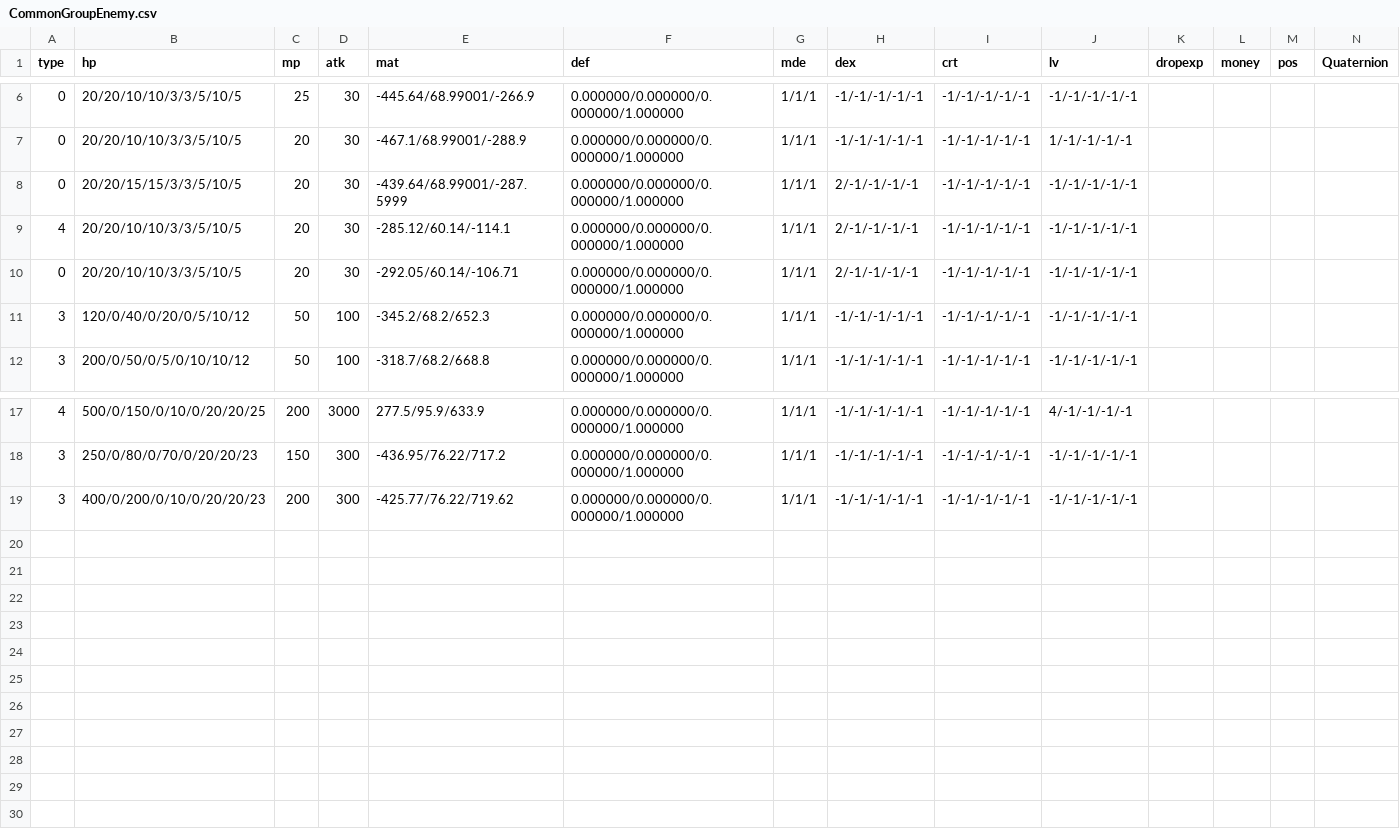
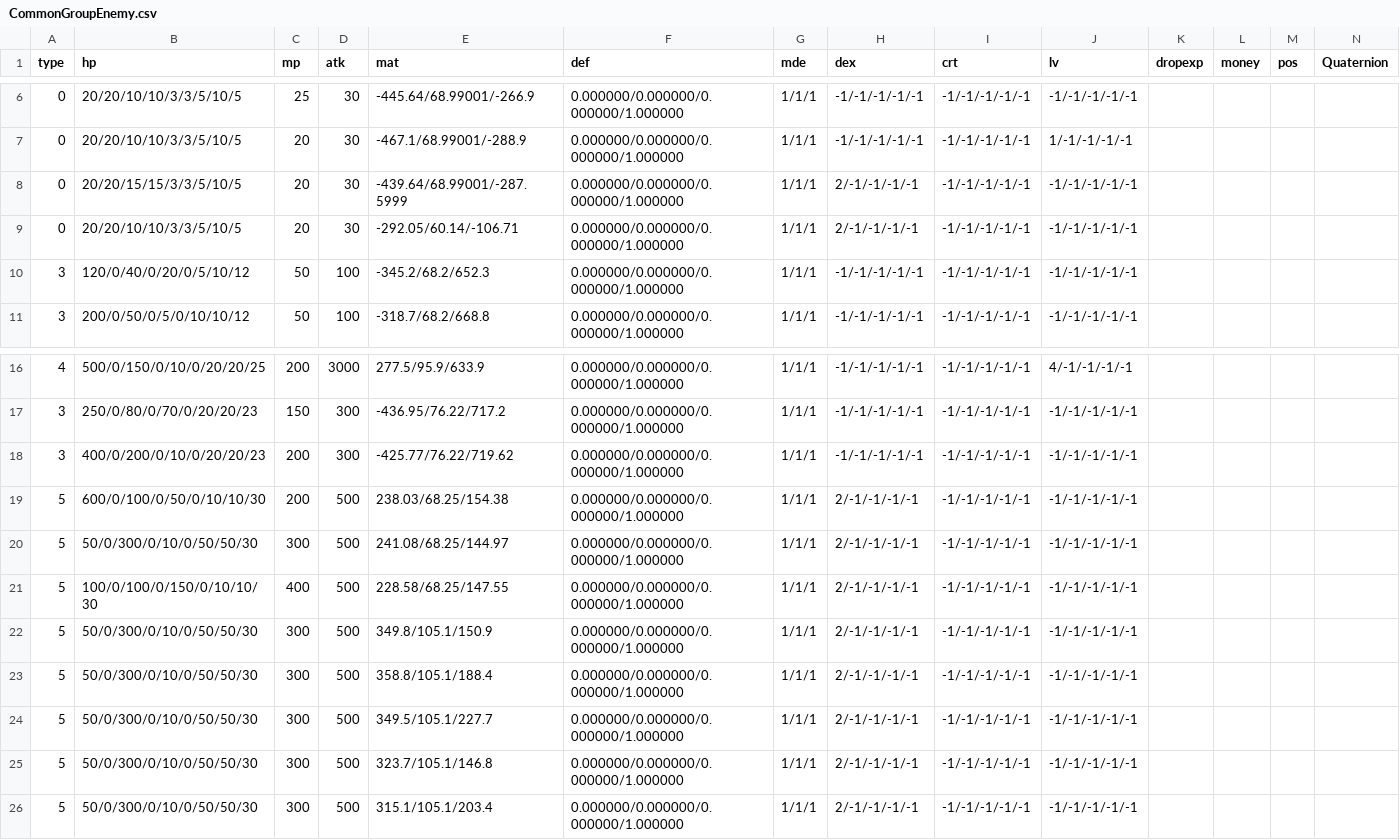
Before and after one commit to kbc15gc/game, a CSV file: game/Decide/Decide/Asset/Data/EnemyData/CommonGroupEnemy.csv, drawn as a sheet; only a part is shown, gaps mark what is left out; removed rows and columns are numbered as before the commit, all else as after; rows hold the shown columns only; the diff names each change by its address in the sheet, - before the commit and + after, or states it on an @@ line.

```diff
--- a/game/Decide/Decide/Asset/Data/EnemyData/CommonGroupEnemy.csv
+++ b/game/Decide/Decide/Asset/Data/EnemyData/CommonGroupEnemy.csv
-row 9: 4 | 20/20/10/10/3/3/5/10/5 | 20 | 30 | -285.12/60.14/-114.1 | 0.000000/0.000000/0.000000/1.000000 | 1/1/1 | 2/-1/-1/-1/-1 | -1/-1/-1/-1/-1 | -1/-1/-1/-1/-1
+row 19: 5 | 600/0/100/0/50/0/10/10/30 | 200 | 500 | 238.03/68.25/154.38 | 0.000000/0.000000/0.000000/1.000000 | 1/1/1 | 2/-1/-1/-1/-1 | -1/-1/-1/-1/-1 | -1/-1/-1/-1/-1
+row 20: 5 | 50/0/300/0/10/0/50/50/30 | 300 | 500 | 241.08/68.25/144.97 | 0.000000/0.000000/0.000000/1.000000 | 1/1/1 | 2/-1/-1/-1/-1 | -1/-1/-1/-1/-1 | -1/-1/-1/-1/-1
+row 21: 5 | 100/0/100/0/150/0/10/10/30 | 400 | 500 | 228.58/68.25/147.55 | 0.000000/0.000000/0.000000/1.000000 | 1/1/1 | 2/-1/-1/-1/-1 | -1/-1/-1/-1/-1 | -1/-1/-1/-1/-1
+row 22: 5 | 50/0/300/0/10/0/50/50/30 | 300 | 500 | 349.8/105.1/150.9 | 0.000000/0.000000/0.000000/1.000000 | 1/1/1 | 2/-1/-1/-1/-1 | -1/-1/-1/-1/-1 | -1/-1/-1/-1/-1
+row 23: 5 | 50/0/300/0/10/0/50/50/30 | 300 | 500 | 358.8/105.1/188.4 | 0.000000/0.000000/0.000000/1.000000 | 1/1/1 | 2/-1/-1/-1/-1 | -1/-1/-1/-1/-1 | -1/-1/-1/-1/-1
+row 24: 5 | 50/0/300/0/10/0/50/50/30 | 300 | 500 | 349.5/105.1/227.7 | 0.000000/0.000000/0.000000/1.000000 | 1/1/1 | 2/-1/-1/-1/-1 | -1/-1/-1/-1/-1 | -1/-1/-1/-1/-1
+row 25: 5 | 50/0/300/0/10/0/50/50/30 | 300 | 500 | 323.7/105.1/146.8 | 0.000000/0.000000/0.000000/1.000000 | 1/1/1 | 2/-1/-1/-1/-1 | -1/-1/-1/-1/-1 | -1/-1/-1/-1/-1
+row 26: 5 | 50/0/300/0/10/0/50/50/30 | 300 | 500 | 315.1/105.1/203.4 | 0.000000/0.000000/0.000000/1.000000 | 1/1/1 | 2/-1/-1/-1/-1 | -1/-1/-1/-1/-1 | -1/-1/-1/-1/-1
```
Also changed, not shown: game/Decide/Decide/Asset/Data/GroupData/Group2AObj.csv, 6 other files.
